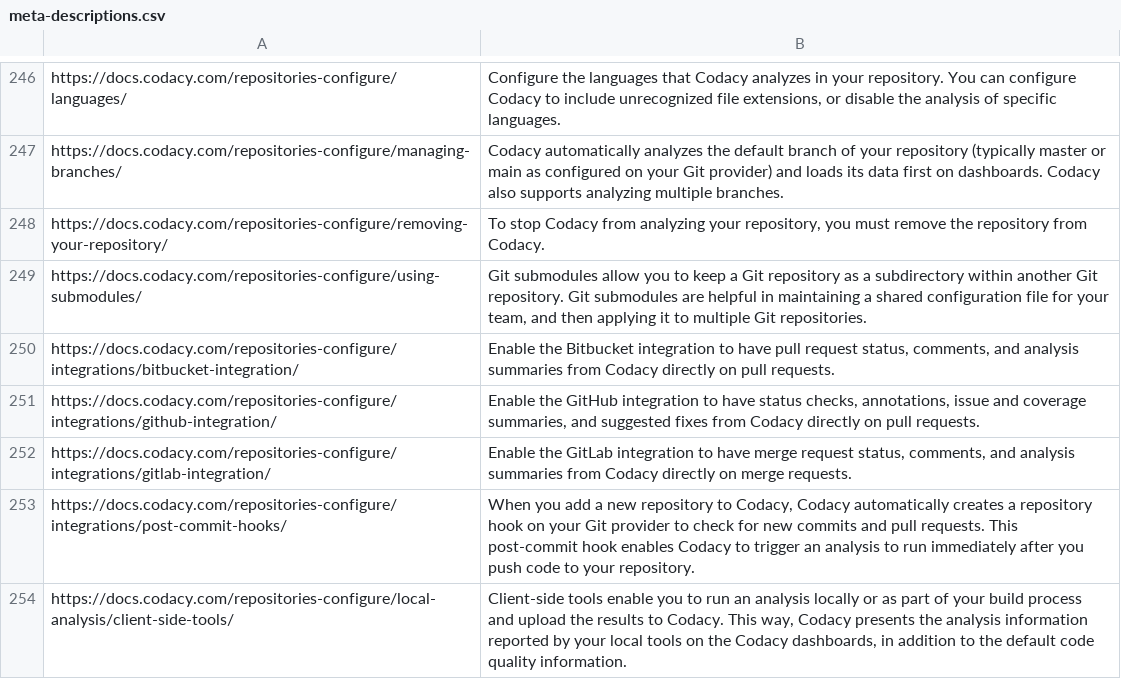
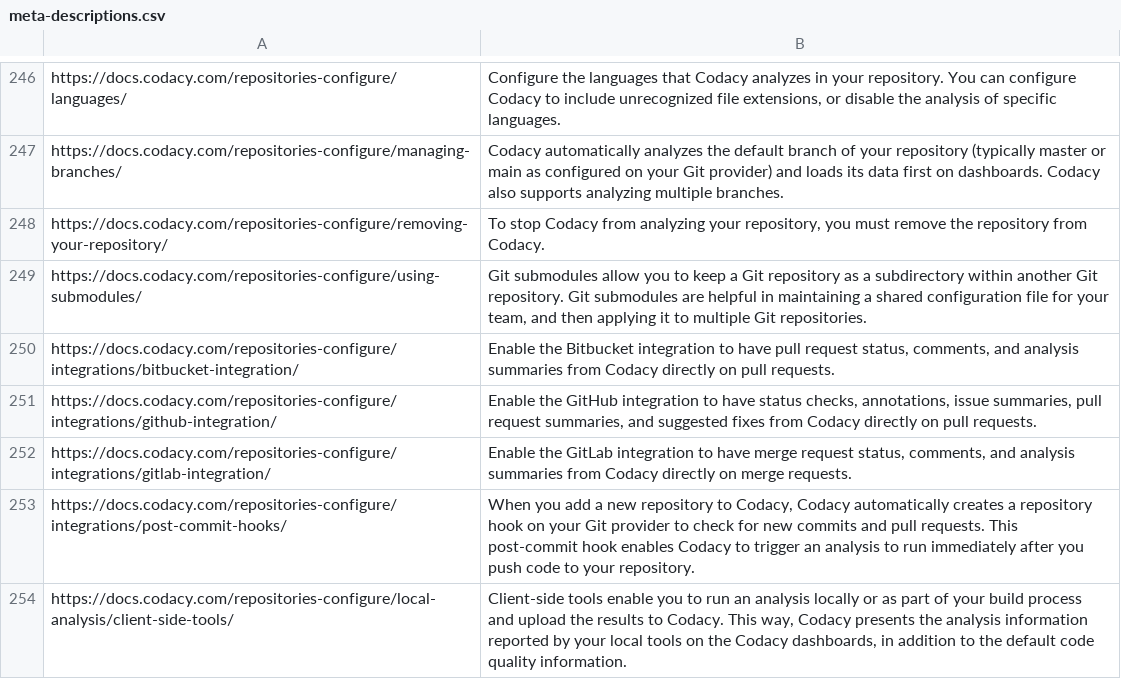
Before and after one commit to codacy/docs, a CSV file: meta-descriptions.csv, drawn as a sheet; only a part is shown, gaps mark what is left out.

```diff
--- a/meta-descriptions.csv
+++ b/meta-descriptions.csv
@@ -250,3 +250,3 @@ https://docs.codacy.com/repositories-configure/using-submodules/,"Git submodules
 https://docs.codacy.com/repositories-configure/integrations/bitbucket-integration/,"Enable the Bitbucket integration to have pull request status, comments, and analysis summaries from Codacy directly on pull requests."
-https://docs.codacy.com/repositories-configure/integrations/github-integration/,"Enable the GitHub integration to have status checks, annotations, issue and coverage summaries, and suggested fixes from Codacy directly on pull requests."
+https://docs.codacy.com/repositories-configure/integrations/github-integration/,"Enable the GitHub integration to have status checks, annotations, issue summaries, pull request summaries, and suggested fixes from Codacy directly on pull requests."
 https://docs.codacy.com/repositories-configure/integrations/gitlab-integration/,"Enable the GitLab integration to have merge request status, comments, and analysis summaries from Codacy directly on merge requests."
```
Also changed, not shown: 32 other files.
